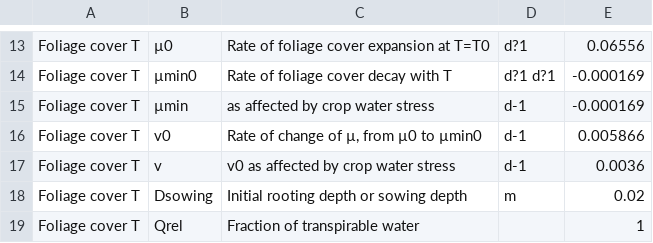
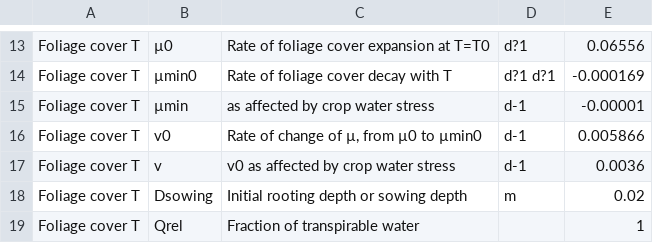
Before and after one commit to anyelacamargo/yieldpre, a CSV file: BroomsBarnParam.csv, drawn as a sheet; only a part is shown, gaps mark what is left out.

```diff
--- a/BroomsBarnParam.csv
+++ b/BroomsBarnParam.csv
@@ -14,3 +14,3 @@ Foliage cover T,µ0,Rate of foliage cover expansion at T=T0,d?1,0.06556
 Foliage cover T,µmin0 ,Rate of foliage cover decay with T,d?1 d?1,-0.000169
-Foliage cover T,µmin, as affected by crop water stress,d-1,-0.000169
+Foliage cover T,µmin, as affected by crop water stress,d-1,-0.00001
 Foliage cover T,v0,"Rate of change of µ, from µ0 to µmin0",d-1,0.005866
```
Also changed, not shown: 1 other file.
